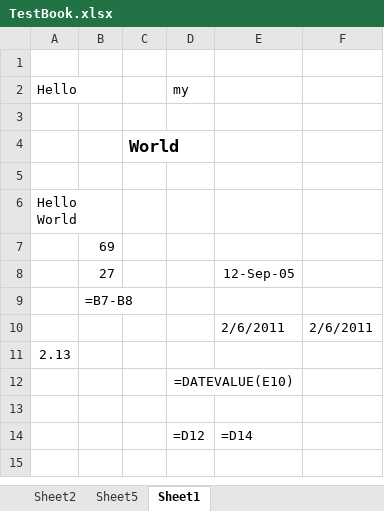
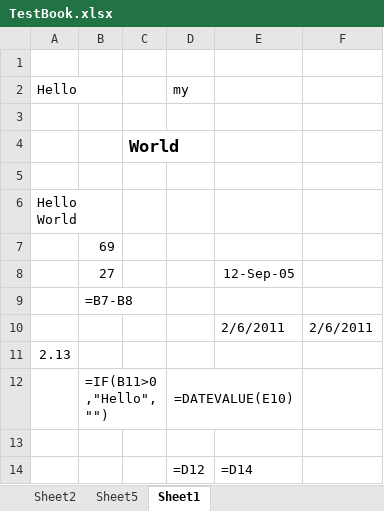
Before and after one commit to gitpan/Spreadsheet-XLSX-Reader-LibXML, an Excel workbook: t/test_files/TestBook.xlsx, sheet Sheet1, drawn as a sheet; values as stored, in another font and other column widths than the file's, no borders; formulas are shown in place of their values; the diff names each change by its address in the sheet, - before the commit and + after, or states it on an @@ line.

Commit message:
Import of JANDREW/Spreadsheet-XLSX-Reader-LibXML-v0.24.2.tar.gz from CPAN.
gitpan-cpan-distribution: Spreadsheet-XLSX-Reader-LibXML
gitpan-cpan-version:      v0.24.2
gitpan-cpan-path:         JANDREW/Spreadsheet-XLSX-Reader-LibXML-v0.24.2.tar.gz
gitpan-cpan-author:       JANDREW
gitpan-cpan-maturity:     released

```diff
--- a/t/test_files/TestBook.xlsx (sheet Sheet1)
+++ b/t/test_files/TestBook.xlsx (sheet Sheet1)
-B12: (empty)
+B12: =IF(B11>0,"Hello","")
```
Also changed, not shown: 34 other files.
